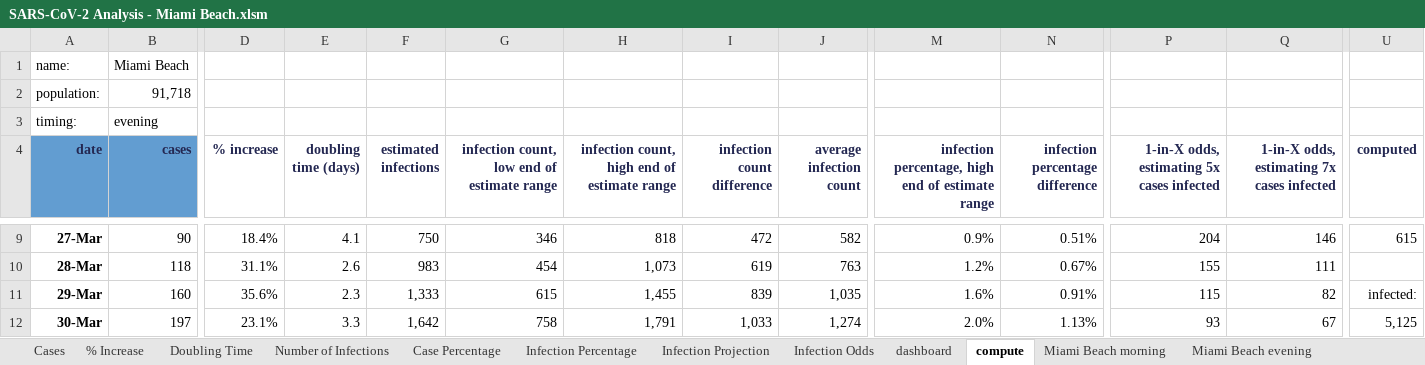
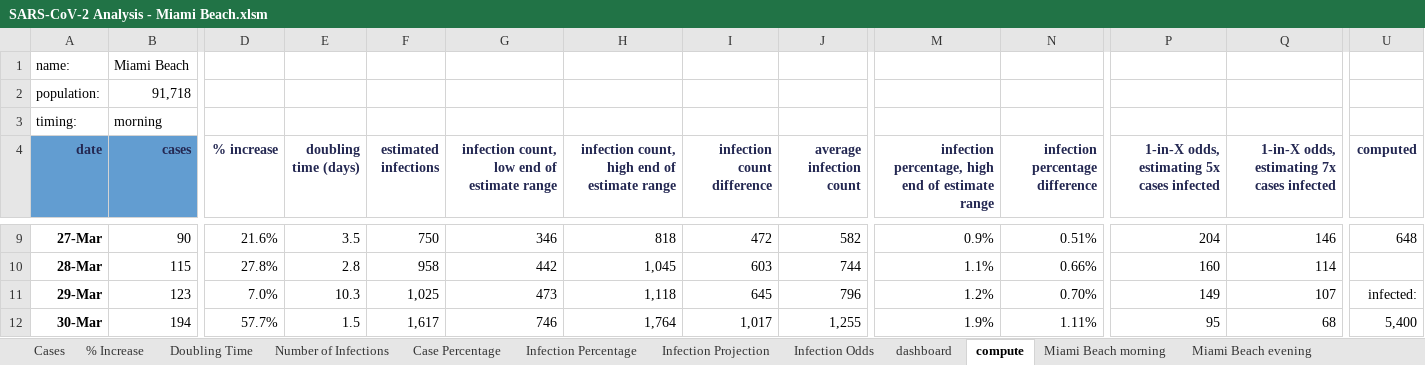
Before and after one commit to endymion/BeachAnalytics, an Excel workbook: analysis/SARS-CoV-2 Analysis - Miami Beach.xlsm, sheet compute, drawn as a sheet; only a part is shown, gaps mark what is left out; values as stored, in another font and other column widths than the file's, no borders; table styles not drawn; removed rows and columns are numbered as before the commit, all else as after; rows hold the shown columns only; the diff covers the shown part only; the diff names each change by its address in the sheet, - before the commit and + after, or states it on an @@ line.

Commit message:
April 21 morning data / chart update.
Former-commit-id: 6724c49042bdf31e43f73a31ef15a5ed9eb83a2b

```diff
--- a/analysis/SARS-CoV-2 Analysis - Miami Beach.xlsm (sheet compute)
+++ b/analysis/SARS-CoV-2 Analysis - Miami Beach.xlsm (sheet compute)
-B3 (cases): evening
+B3 (cases): morning
-D9 (% increase): 18.4%
+D9 (% increase): 21.6%
-E9 (doubling time (days)): 4.1
+E9 (doubling time (days)): 3.5
-U9 (computed): 615
+U9 (computed): 648
-row 10: 28-Mar | 118 | 31.1% | 2.6 | 983 | 454 | 1,073 | 619 | 763 | 1.2% | 0.67% | 155 | 111
-row 11: 29-Mar | 160 | 35.6% | 2.3 | 1,333 | 615 | 1,455 | 839 | 1,035 | 1.6% | 0.91% | 115 | 82 | infected:
+row 10: 28-Mar | 115 | 27.8% | 2.8 | 958 | 442 | 1,045 | 603 | 744 | 1.1% | 0.66% | 160 | 114
+row 11: 29-Mar | 123 | 7.0% | 10.3 | 1,025 | 473 | 1,118 | 645 | 796 | 1.2% | 0.70% | 149 | 107 | infected:
-B12 (cases): 197
+B12 (cases): 194
-D12 (% increase): 23.1%
+D12 (% increase): 57.7%
-E12 (doubling time (days)): 3.3
+E12 (doubling time (days)): 1.5
-F12 (estimated infections): 1,642
+F12 (estimated infections): 1,617
-G12: 758
+G12: 746
-H12: 1,791
+H12: 1,764
-I12 (infection count difference): 1,033
+I12 (infection count difference): 1,017
-J12 (average infection count): 1,274
+J12 (average infection count): 1,255
-M12: 2.0%
+M12: 1.9%
-N12 (infection percentage difference): 1.13%
+N12 (infection percentage difference): 1.11%
-P12: 93
+P12: 95
-Q12: 67
+Q12: 68
-U12 (computed): 5,125
+U12 (computed): 5,400
```
Also changed, not shown: 12 added rows, 9 removed rows and 154 edited cells elsewhere in this sheet, sheet Miami Beach morning, sheet dashboard, formulas that keep their value, charts or pictures, 29 other files.
